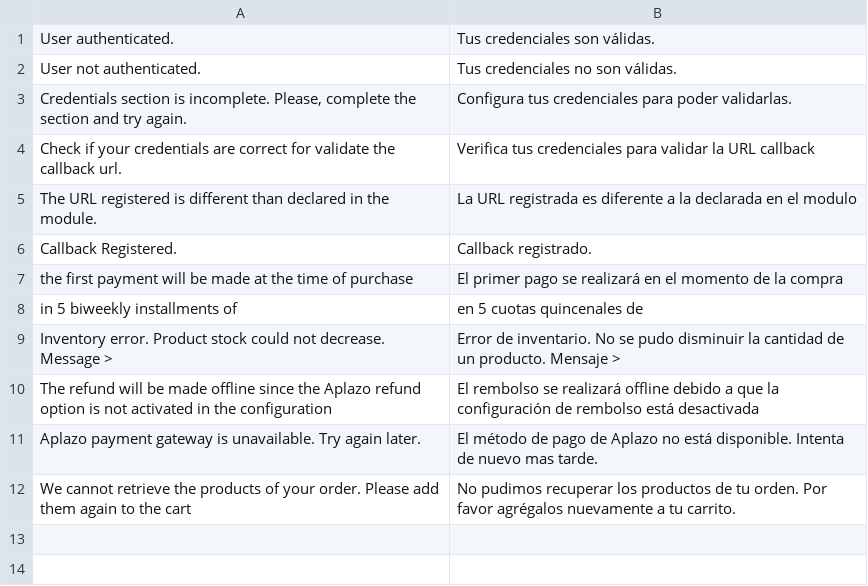
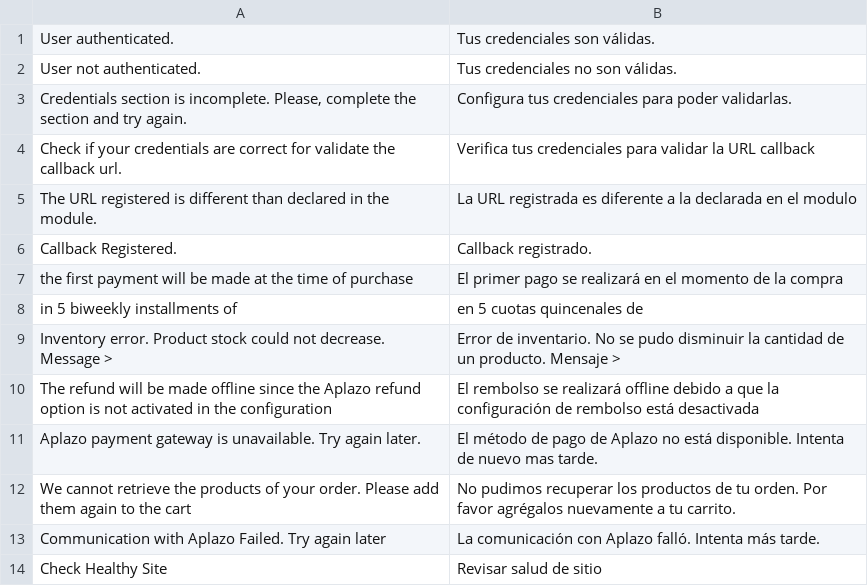
Before and after one commit to aplazo/php.aplazo-magento-2-payment-gateway, a CSV file: i18n/es_MX.csv, drawn as a sheet; the diff names each change by its address in the sheet, - before the commit and + after, or states it on an @@ line.

Commit message:
Health test added in Admin

```diff
--- a/i18n/es_MX.csv
+++ b/i18n/es_MX.csv
+row 13: Communication with Aplazo Failed. Try again later | La comunicación con Aplazo falló. Intenta más tarde.
+row 14: Check Healthy Site | Revisar salud de sitio
```
Also changed, not shown: 13 other files.
